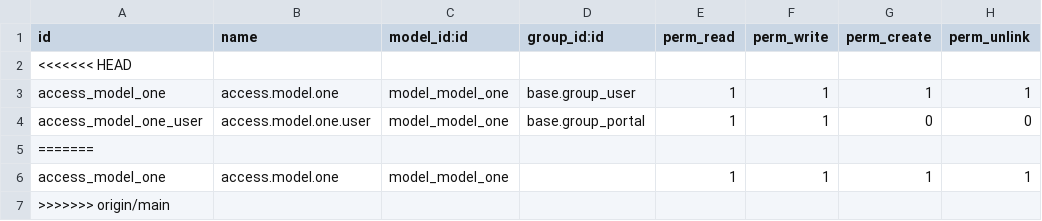
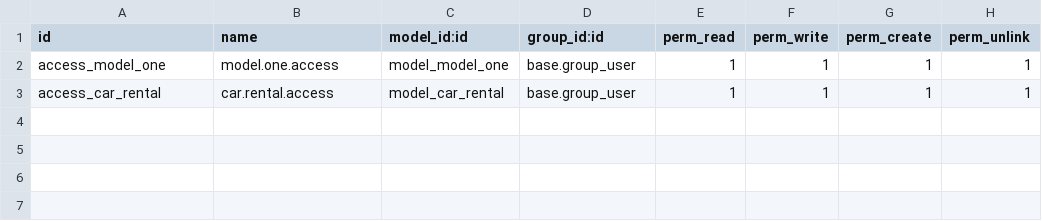
Before and after one commit to Shivakumark24/odoo_internship25, a CSV file: sample_module/security/ir.model.access.csv, drawn as a sheet.

Commit message:
added car rental module and views

```diff
--- a/sample_module/security/ir.model.access.csv
+++ b/sample_module/security/ir.model.access.csv
@@ -1,7 +1,3 @@
 id,name,model_id:id,group_id:id,perm_read,perm_write,perm_create,perm_unlink
-<<<<<<< HEAD
-access_model_one,access.model.one,model_model_one,base.group_user,1,1,1,1
-access_model_one_user,access.model.one.user,model_model_one,base.group_portal,1,1,0,0
-=======
-access_model_one,access.model.one,model_model_one,,1,1,1,1
->>>>>>> origin/main
+access_model_one,model.one.access,model_model_one,base.group_user,1,1,1,1
+access_car_rental,car.rental.access,model_car_rental,base.group_user,1,1,1,1
```
Also changed, not shown: 11 other files.
